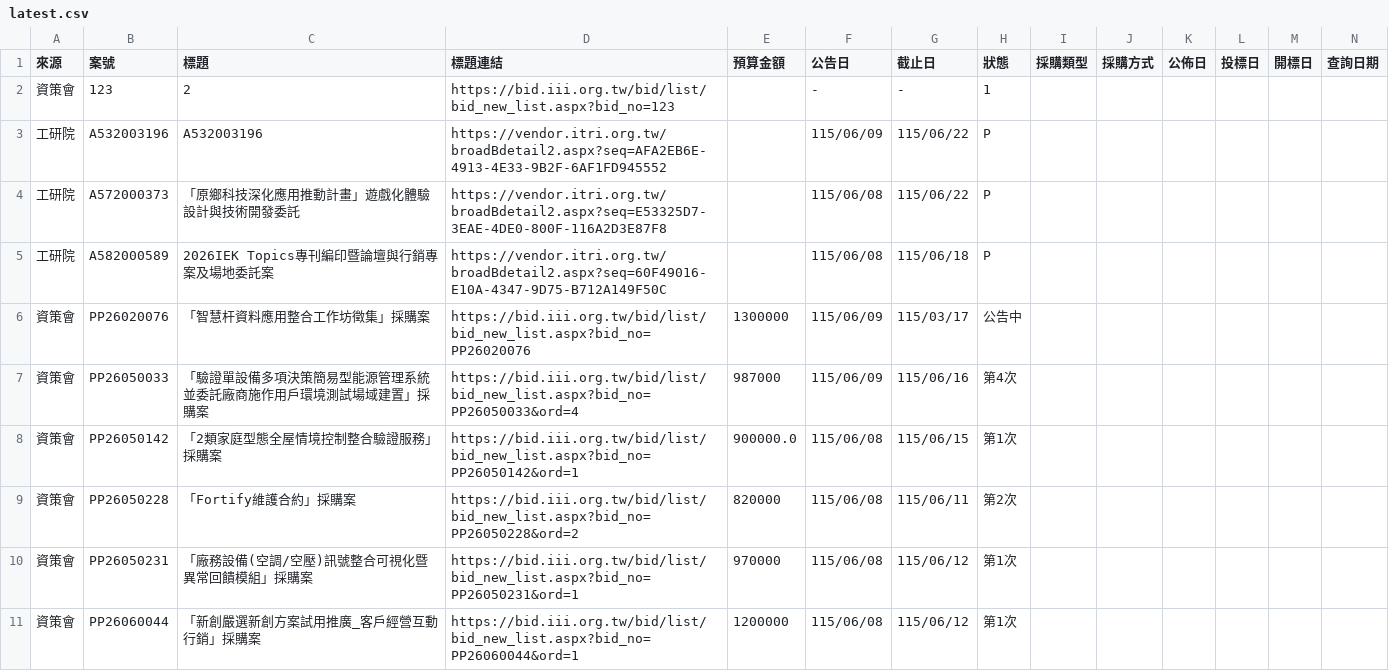
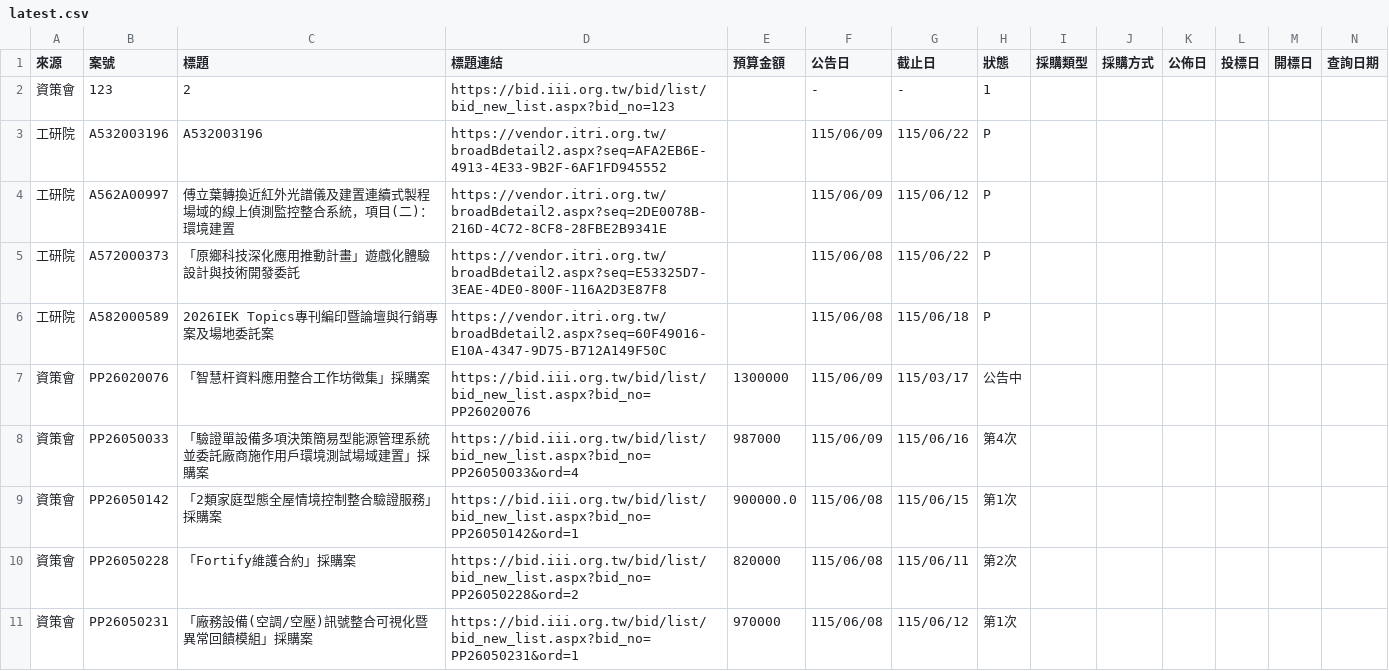
Before and after one commit to espresso3568/bitwin, a CSV file: data/latest.csv, drawn as a sheet; only a part is shown; the shorter side is filled out with more unchanged rows; rows hold the shown columns only; the diff names each change by its address in the sheet, - before the commit and + after, or states it on an @@ line.

```diff
--- a/data/latest.csv
+++ b/data/latest.csv
+row 4: 工研院 | A562A00997 | 傅立葉轉換近紅外光譜儀及建置連續式製程場域的線上偵測監控整合系統，項目(二)：環境建置 | https://vendor.itri.org.tw/broadBdetail2.aspx?seq=2DE0078B-216D-4C72-8CF8-28FBE2B9341E |  | 115/06/09 | 115/06/12 | P
```
Also changed, not shown: data/三站標案_20260609.csv, 3 other files.
